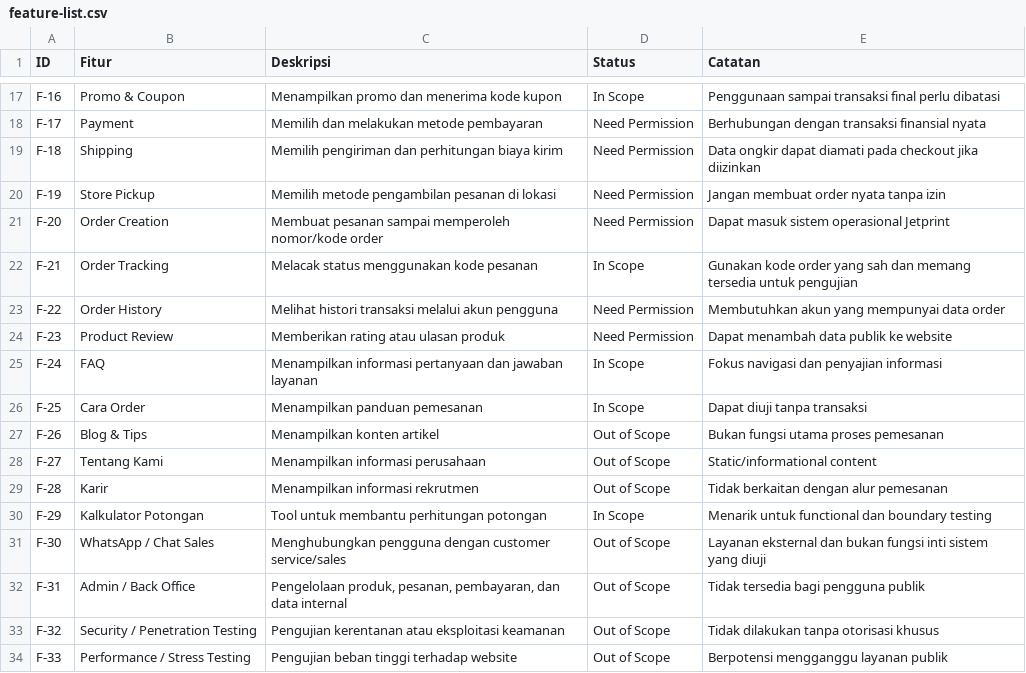
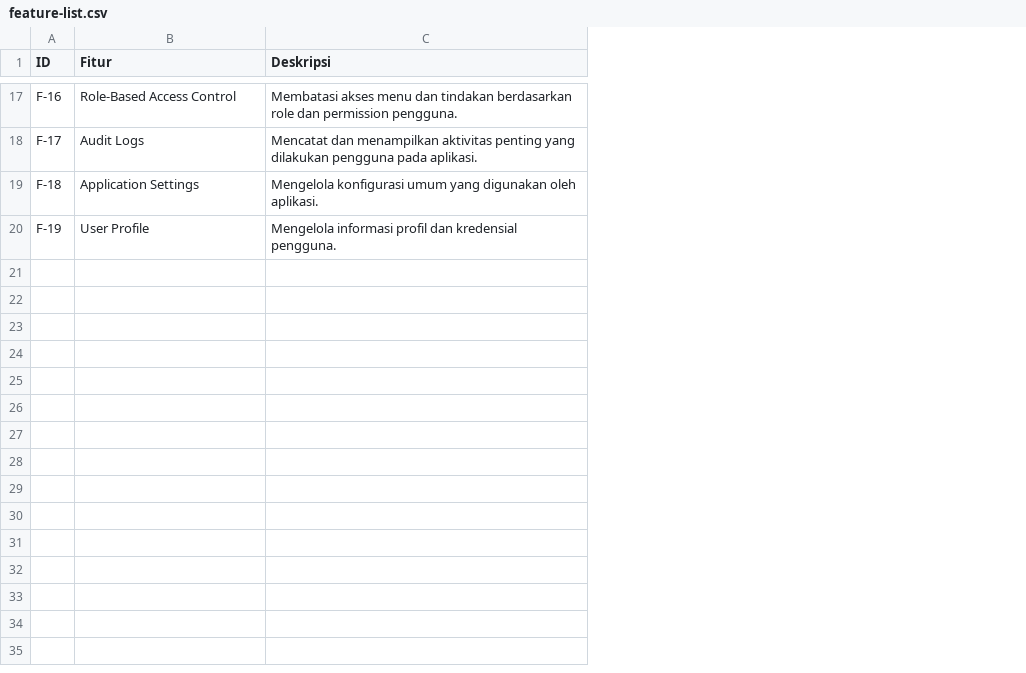
Before and after one commit to MuhammadMabi/TestingQA-Kelompok7, a CSV file: 01-object-under-test/feature-list.csv, drawn as a sheet; only a part is shown, gaps mark what is left out; the diff covers the shown part only; the diff names each change by its address in the sheet, - before the commit and + after, or states it on an @@ line.

Commit message:
Update FAMS feature-list.csv

```diff
--- a/01-object-under-test/feature-list.csv
+++ b/01-object-under-test/feature-list.csv
-column D (Status), rows 17-20: In Scope | Need Permission | Need Permission | Need Permission
-column E (Catatan), rows 17-20: Penggunaan sampai transaksi final perlu dibatasi | Berhubungan dengan transaksi finansial nyata | Data ongkir dapat diamati pada checkout jika diizinkan | Jangan membuat order nyata tanpa izin
-B17 (Fitur): Promo & Coupon
+B17 (Fitur): Role-Based Access Control
-C17 (Deskripsi): Menampilkan promo dan menerima kode kupon
+C17 (Deskripsi): Membatasi akses menu dan tindakan berdasarkan role dan permission pengguna.
-B18 (Fitur): Payment
+B18 (Fitur): Audit Logs
-C18 (Deskripsi): Memilih dan melakukan metode pembayaran
+C18 (Deskripsi): Mencatat dan menampilkan aktivitas penting yang dilakukan pengguna pada aplikasi.
-B19 (Fitur): Shipping
+B19 (Fitur): Application Settings
-C19 (Deskripsi): Memilih pengiriman dan perhitungan biaya kirim
+C19 (Deskripsi): Mengelola konfigurasi umum yang digunakan oleh aplikasi.
-B20 (Fitur): Store Pickup
+B20 (Fitur): User Profile
-C20 (Deskripsi): Memilih metode pengambilan pesanan di lokasi
+C20 (Deskripsi): Mengelola informasi profil dan kredensial pengguna.
-row 21: F-20 | Order Creation | Membuat pesanan sampai memperoleh nomor/kode order | Need Permission | Dapat masuk sistem operasional Jetprint
-row 22: F-21 | Order Tracking | Melacak status menggunakan kode pesanan | In Scope | Gunakan kode order yang sah dan memang tersedia untuk pengujian
-row 23: F-22 | Order History | Melihat histori transaksi melalui akun pengguna | Need Permission | Membutuhkan akun yang mempunyai data order
-row 24: F-23 | Product Review | Memberikan rating atau ulasan produk | Need Permission | Dapat menambah data publik ke website
-row 25: F-24 | FAQ | Menampilkan informasi pertanyaan dan jawaban layanan | In Scope | Fokus navigasi dan penyajian informasi
-row 26: F-25 | Cara Order | Menampilkan panduan pemesanan | In Scope | Dapat diuji tanpa transaksi
-row 27: F-26 | Blog & Tips | Menampilkan konten artikel | Out of Scope | Bukan fungsi utama proses pemesanan
-row 28: F-27 | Tentang Kami | Menampilkan informasi perusahaan | Out of Scope | Static/informational content
-row 29: F-28 | Karir | Menampilkan informasi rekrutmen | Out of Scope | Tidak berkaitan dengan alur pemesanan
-row 30: F-29 | Kalkulator Potongan | Tool untuk membantu perhitungan potongan | In Scope | Menarik untuk functional dan boundary testing
-row 31: F-30 | WhatsApp / Chat Sales | Menghubungkan pengguna dengan customer service/sales | Out of Scope | Layanan eksternal dan bukan fungsi inti sistem yang diuji
-row 32: F-31 | Admin / Back Office | Pengelolaan produk, pesanan, pembayaran, dan data internal | Out of Scope | Tidak tersedia bagi pengguna publik
-row 33: F-32 | Security / Penetration Testing | Pengujian kerentanan atau eksploitasi keamanan | Out of Scope | Tidak dilakukan tanpa otorisasi khusus
-row 34: F-33 | Performance / Stress Testing | Pengujian beban tinggi terhadap website | Out of Scope | Berpotensi mengganggu layanan publik
```
Also changed, not shown: 30 edited cells elsewhere in this file.
